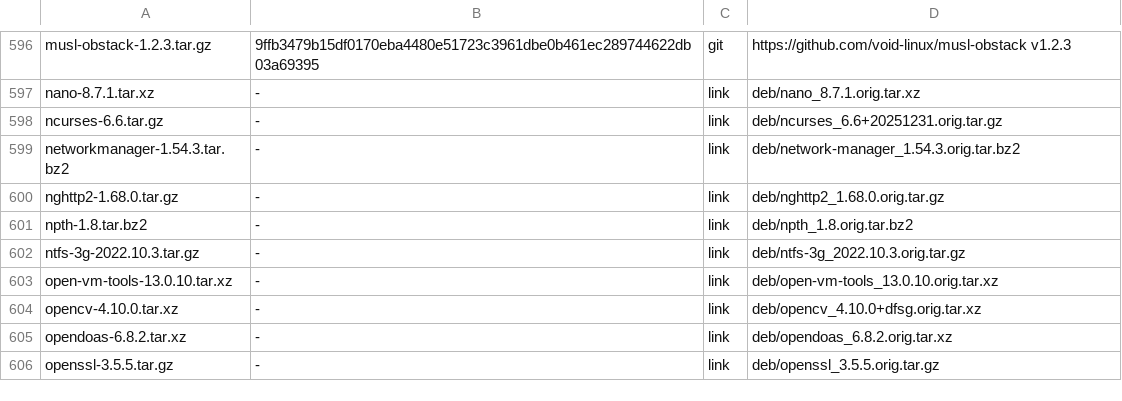
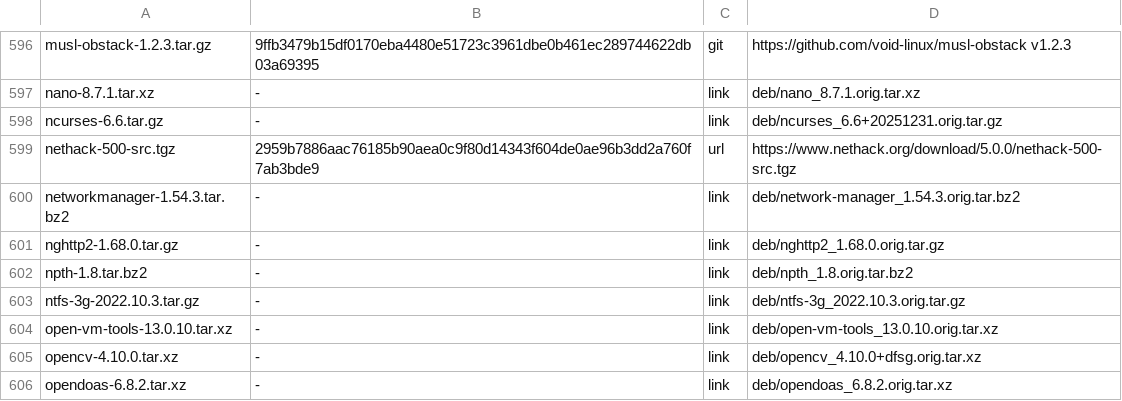
Before and after one commit to melon-77/melon-os, a TSV file: sources/MANIFEST.tsv, drawn as a sheet; only a part is shown, gaps mark what is left out; the shorter side is filled out with more unchanged rows.

Commit message:
Add NetHack 5.0.0 and ship it on both ISOs (#9)
A new recipe for NetHack 5.0.0: text interface by default, curses built in. It uses the embedded Lua 5.4.8
from the same tarball as lua5.4. The source tarball comes from nethack.org (new url method in
make-manifest.py/fetch-sources.sh, checked by sha256).

- Paths: the game in /usr/lib/nethack, the config in /etc/nethack/sysconf, and the scores and saves in
  /var/games/nethack.
- The game is setgid games, so all users share one score table. The setgid bit goes on only once the binary
  is really root:games, and anything unexpected fails loudly.
- The install scripts build /var/games/nethack privately on first install and never touch anything inside
  it again, so a planted symlink can't turn group games into root.

nethack is on both ISOs (mkiso.sh PKGS) and listed in build-everything.sh.

```diff
--- a/sources/MANIFEST.tsv
+++ b/sources/MANIFEST.tsv
@@ -598,2 +598,3 @@ nano-8.7.1.tar.xz	-	link	deb/nano_8.7.1.orig.tar.xz
 ncurses-6.6.tar.gz	-	link	deb/ncurses_6.6+20251231.orig.tar.gz
+nethack-500-src.tgz	2959b7886aac76185b90aea0c9f80d14343f604de0ae96b3dd2a760f7ab3bde9	url	https://www.nethack.org/download/5.0.0/nethack-500-src.tgz
 networkmanager-1.54.3.tar.bz2	-	link	deb/network-manager_1.54.3.orig.tar.bz2
```
Also changed, not shown: 10 other files.
